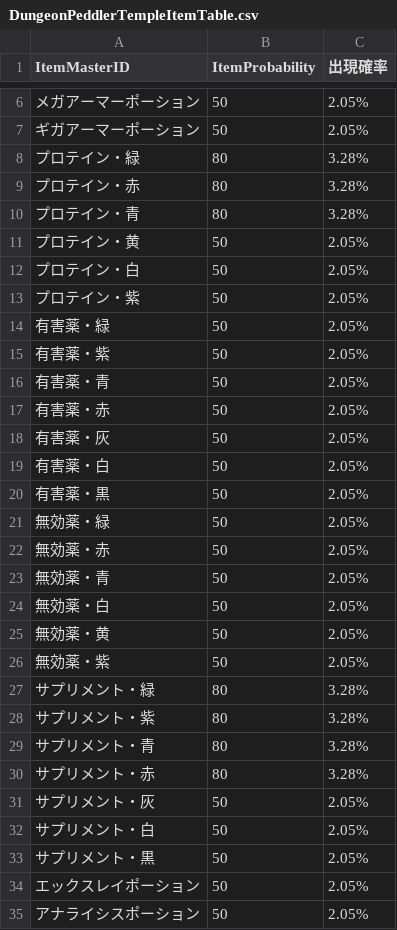
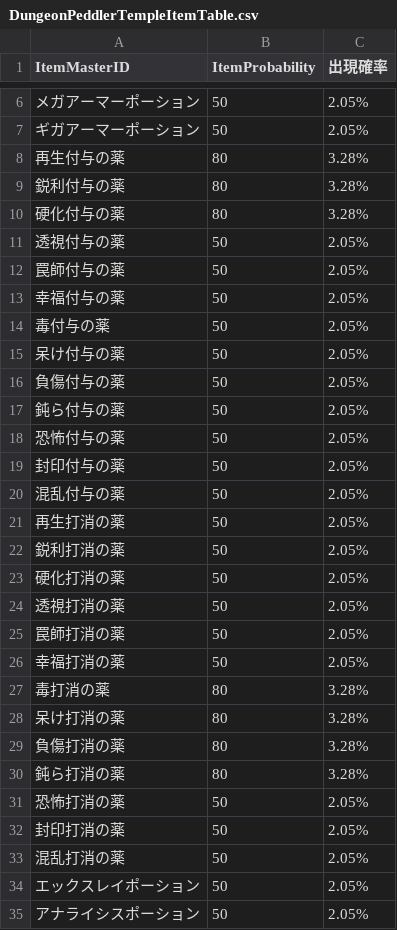
Before and after one commit to gif-hara/MineS, a CSV file: Assets/DataSources/Csv/Dungeon/DungeonPeddlerTempleItemTable.csv, drawn as a sheet; only a part is shown, gaps mark what is left out; the diff covers the shown part only.

```diff
--- a/Assets/DataSources/Csv/Dungeon/DungeonPeddlerTempleItemTable.csv
+++ b/Assets/DataSources/Csv/Dungeon/DungeonPeddlerTempleItemTable.csv
@@ -7,28 +7,28 @@ ItemMasterID,ItemProbability,出現確率
 ギガアーマーポーション,50,2.05%
-プロテイン・緑,80,3.28%
-プロテイン・赤,80,3.28%
-プロテイン・青,80,3.28%
-プロテイン・黄,50,2.05%
-プロテイン・白,50,2.05%
-プロテイン・紫,50,2.05%
-有害薬・緑,50,2.05%
-有害薬・紫,50,2.05%
-有害薬・青,50,2.05%
-有害薬・赤,50,2.05%
-有害薬・灰,50,2.05%
-有害薬・白,50,2.05%
-有害薬・黒,50,2.05%
-無効薬・緑,50,2.05%
-無効薬・赤,50,2.05%
-無効薬・青,50,2.05%
-無効薬・白,50,2.05%
-無効薬・黄,50,2.05%
-無効薬・紫,50,2.05%
-サプリメント・緑,80,3.28%
-サプリメント・紫,80,3.28%
-サプリメント・青,80,3.28%
-サプリメント・赤,80,3.28%
-サプリメント・灰,50,2.05%
-サプリメント・白,50,2.05%
-サプリメント・黒,50,2.05%
+再生付与の薬,80,3.28%
+鋭利付与の薬,80,3.28%
+硬化付与の薬,80,3.28%
+透視付与の薬,50,2.05%
+罠師付与の薬,50,2.05%
+幸福付与の薬,50,2.05%
+毒付与の薬,50,2.05%
+呆け付与の薬,50,2.05%
+負傷付与の薬,50,2.05%
+鈍ら付与の薬,50,2.05%
+恐怖付与の薬,50,2.05%
+封印付与の薬,50,2.05%
+混乱付与の薬,50,2.05%
+再生打消の薬,50,2.05%
+鋭利打消の薬,50,2.05%
+硬化打消の薬,50,2.05%
+透視打消の薬,50,2.05%
+罠師打消の薬,50,2.05%
+幸福打消の薬,50,2.05%
+毒打消の薬,80,3.28%
+呆け打消の薬,80,3.28%
+負傷打消の薬,80,3.28%
+鈍ら打消の薬,80,3.28%
+恐怖打消の薬,50,2.05%
+封印打消の薬,50,2.05%
+混乱打消の薬,50,2.05%
 エックスレイポーション,50,2.05%
```
Also changed, not shown: 1 edited cell elsewhere in this file, Assets/DataSources/Csv/Dungeon/DungeonCarnageCaveItemTable.csv, Assets/DataSources/Csv/Dungeon/DungeonCarnageCaveShopTable.csv, 44 other files.
